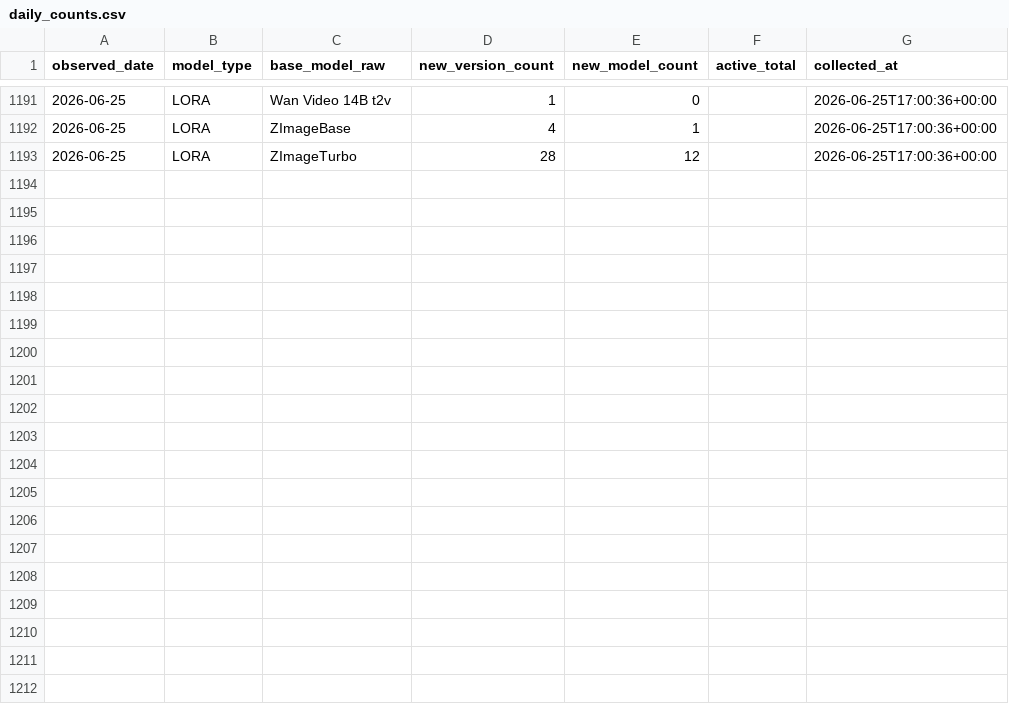
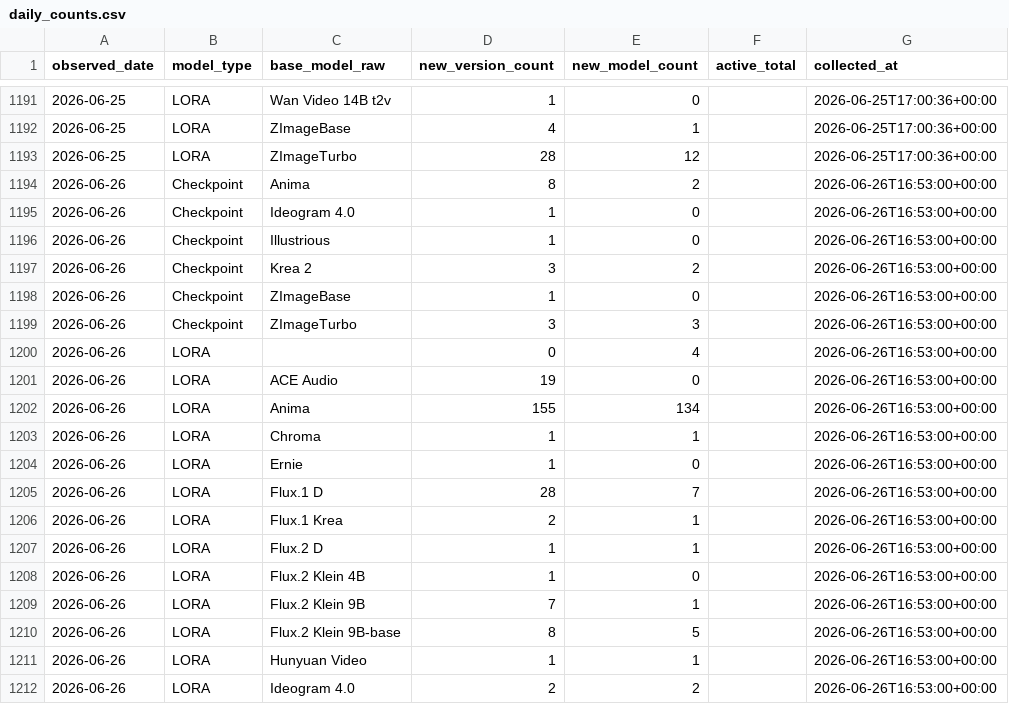
Before and after one commit to Shiba-2-shiba/civiresearch-experimental, a CSV file: data/daily_counts.csv, drawn as a sheet; only a part is shown, gaps mark what is left out; the diff covers the shown part only; the diff names each change by its address in the sheet, - before the commit and + after, or states it on an @@ line.

```diff
--- a/data/daily_counts.csv
+++ b/data/daily_counts.csv
+row 1194: 2026-06-26 | Checkpoint | Anima | 8 | 2 |  | 2026-06-26T16:53:00+00:00
+row 1195: 2026-06-26 | Checkpoint | Ideogram 4.0 | 1 | 0 |  | 2026-06-26T16:53:00+00:00
+row 1196: 2026-06-26 | Checkpoint | Illustrious | 1 | 0 |  | 2026-06-26T16:53:00+00:00
+row 1197: 2026-06-26 | Checkpoint | Krea 2 | 3 | 2 |  | 2026-06-26T16:53:00+00:00
+row 1198: 2026-06-26 | Checkpoint | ZImageBase | 1 | 0 |  | 2026-06-26T16:53:00+00:00
+row 1199: 2026-06-26 | Checkpoint | ZImageTurbo | 3 | 3 |  | 2026-06-26T16:53:00+00:00
+row 1200: 2026-06-26 | LORA |  | 0 | 4 |  | 2026-06-26T16:53:00+00:00
+row 1201: 2026-06-26 | LORA | ACE Audio | 19 | 0 |  | 2026-06-26T16:53:00+00:00
+row 1202: 2026-06-26 | LORA | Anima | 155 | 134 |  | 2026-06-26T16:53:00+00:00
+row 1203: 2026-06-26 | LORA | Chroma | 1 | 1 |  | 2026-06-26T16:53:00+00:00
+row 1204: 2026-06-26 | LORA | Ernie | 1 | 0 |  | 2026-06-26T16:53:00+00:00
+row 1205: 2026-06-26 | LORA | Flux.1 D | 28 | 7 |  | 2026-06-26T16:53:00+00:00
+row 1206: 2026-06-26 | LORA | Flux.1 Krea | 2 | 1 |  | 2026-06-26T16:53:00+00:00
+row 1207: 2026-06-26 | LORA | Flux.2 D | 1 | 1 |  | 2026-06-26T16:53:00+00:00
+row 1208: 2026-06-26 | LORA | Flux.2 Klein 4B | 1 | 0 |  | 2026-06-26T16:53:00+00:00
+row 1209: 2026-06-26 | LORA | Flux.2 Klein 9B | 7 | 1 |  | 2026-06-26T16:53:00+00:00
+row 1210: 2026-06-26 | LORA | Flux.2 Klein 9B-base | 8 | 5 |  | 2026-06-26T16:53:00+00:00
+row 1211: 2026-06-26 | LORA | Hunyuan Video | 1 | 1 |  | 2026-06-26T16:53:00+00:00
+row 1212: 2026-06-26 | LORA | Ideogram 4.0 | 2 | 2 |  | 2026-06-26T16:53:00+00:00
```
Also changed, not shown: 11 added rows elsewhere in this file, data/exports/base_model_audit.csv, data/exports/monthly_counts.csv, 2 other files.
